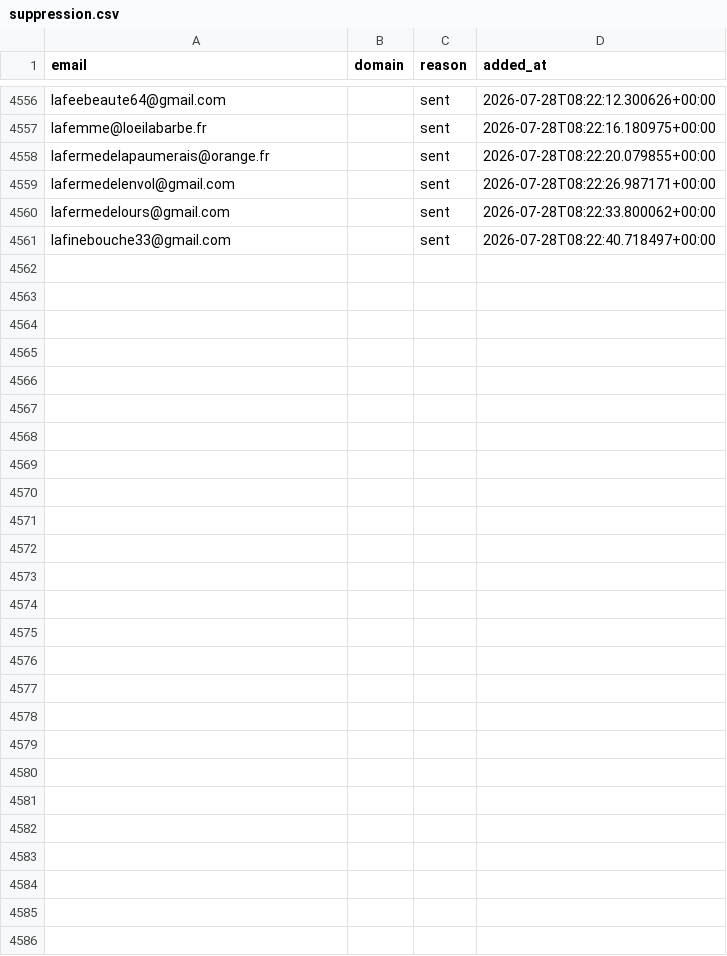
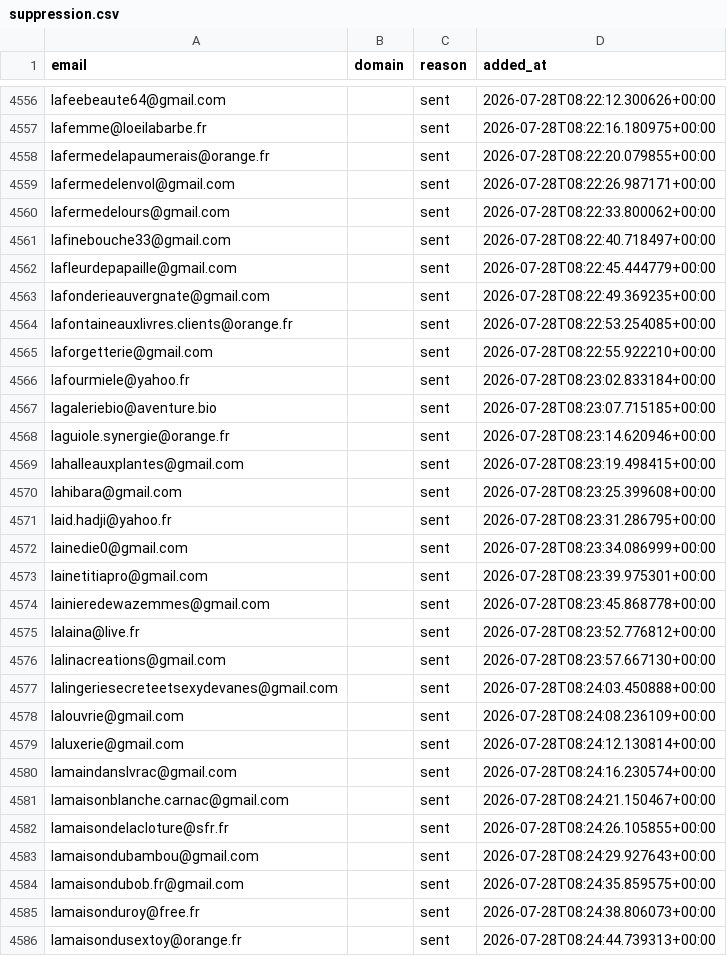
Before and after one commit to romtaug2/SupportAI-Emailing, a CSV file: emailing/data/suppression.csv, drawn as a sheet; only a part is shown, gaps mark what is left out.

Commit message:
chore: persist suppression (envois SupportAI)

```diff
--- a/emailing/data/suppression.csv
+++ b/emailing/data/suppression.csv
@@ -4561 +4561,26 @@ lafermedelours@gmail.com,,sent,2026-07-28T08:22:33.800062+00:00
 lafinebouche33@gmail.com,,sent,2026-07-28T08:22:40.718497+00:00
+lafleurdepapaille@gmail.com,,sent,2026-07-28T08:22:45.444779+00:00
+lafonderieauvergnate@gmail.com,,sent,2026-07-28T08:22:49.369235+00:00
+lafontaineauxlivres.clients@orange.fr,,sent,2026-07-28T08:22:53.254085+00:00
+laforgetterie@gmail.com,,sent,2026-07-28T08:22:55.922210+00:00
+lafourmiele@yahoo.fr,,sent,2026-07-28T08:23:02.833184+00:00
+lagaleriebio@aventure.bio,,sent,2026-07-28T08:23:07.715185+00:00
+laguiole.synergie@orange.fr,,sent,2026-07-28T08:23:14.620946+00:00
+lahalleauxplantes@gmail.com,,sent,2026-07-28T08:23:19.498415+00:00
+lahibara@gmail.com,,sent,2026-07-28T08:23:25.399608+00:00
+laid.hadji@yahoo.fr,,sent,2026-07-28T08:23:31.286795+00:00
+lainedie0@gmail.com,,sent,2026-07-28T08:23:34.086999+00:00
+lainetitiapro@gmail.com,,sent,2026-07-28T08:23:39.975301+00:00
+lainieredewazemmes@gmail.com,,sent,2026-07-28T08:23:45.868778+00:00
+lalaina@live.fr,,sent,2026-07-28T08:23:52.776812+00:00
+lalinacreations@gmail.com,,sent,2026-07-28T08:23:57.667130+00:00
+lalingeriesecreteetsexydevanes@gmail.com,,sent,2026-07-28T08:24:03.450888+00:00
+lalouvrie@gmail.com,,sent,2026-07-28T08:24:08.236109+00:00
+laluxerie@gmail.com,,sent,2026-07-28T08:24:12.130814+00:00
+lamaindanslvrac@gmail.com,,sent,2026-07-28T08:24:16.230574+00:00
+lamaisonblanche.carnac@gmail.com,,sent,2026-07-28T08:24:21.150467+00:00
+lamaisondelacloture@sfr.fr,,sent,2026-07-28T08:24:26.105855+00:00
+lamaisondubambou@gmail.com,,sent,2026-07-28T08:24:29.927643+00:00
+lamaisondubob.fr@gmail.com,,sent,2026-07-28T08:24:35.859575+00:00
+lamaisonduroy@free.fr,,sent,2026-07-28T08:24:38.806073+00:00
+lamaisondusextoy@orange.fr,,sent,2026-07-28T08:24:44.739313+00:00
```
